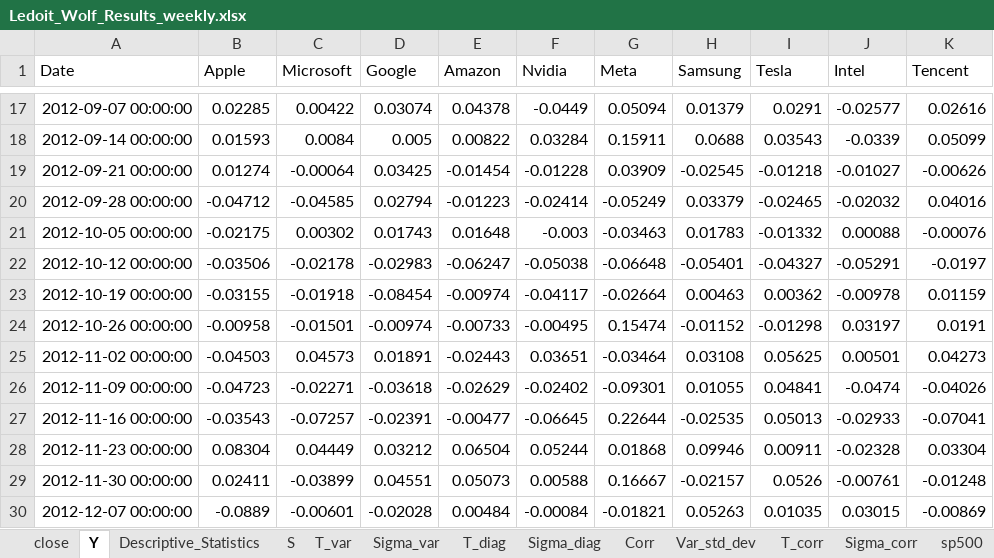
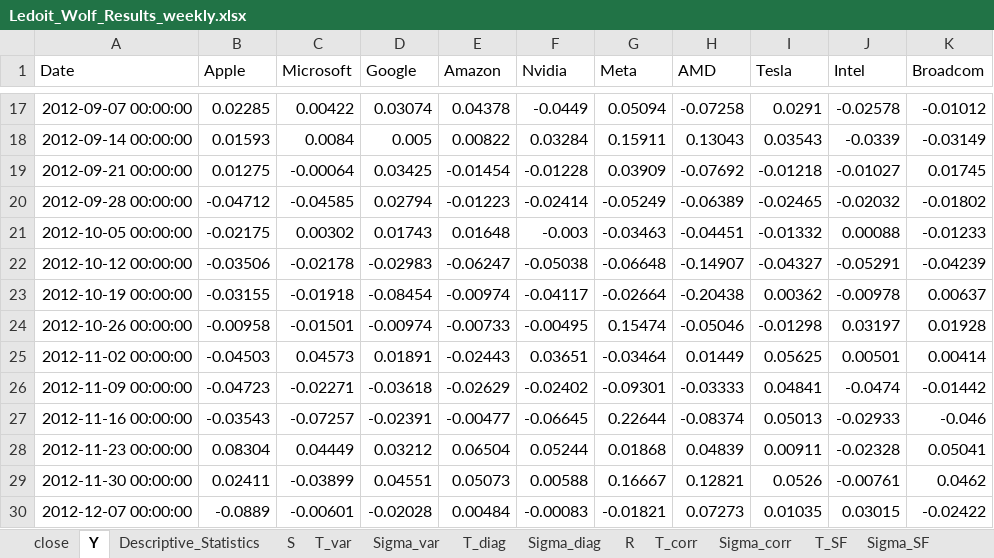
Before and after one commit to narangan0118-eng/my-code, an Excel workbook: Ledoit_Wolf_Results_weekly.xlsx, sheet Y, drawn as a sheet; only a part is shown, gaps mark what is left out; values as stored, in another font and other column widths than the file's, no borders; the diff covers the shown part only; the diff names each change by its address in the sheet, - before the commit and + after, or states it on an @@ line.

```diff
--- a/Ledoit_Wolf_Results_weekly.xlsx (sheet Y)
+++ b/Ledoit_Wolf_Results_weekly.xlsx (sheet Y)
-sheet tab: Corr
+sheet tab: R
-sheet tab: Var_std_dev
-sheet tab: sp500
-H1: Samsung
+H1: AMD
-K1: Tencent
+K1: Broadcom
-H17 (AMD): 0.01379
+H17 (AMD): -0.07258
-J17 (Intel): -0.02577
+J17 (Intel): -0.02578
-K17 (Broadcom): 0.02616
+K17 (Broadcom): -0.01012
-H18 (AMD): 0.0688
+H18 (AMD): 0.13043
-K18 (Broadcom): 0.05099
+K18 (Broadcom): -0.03149
-B19 (Apple): 0.01274
+B19 (Apple): 0.01275
-H19 (AMD): -0.02545
+H19 (AMD): -0.07692
-K19 (Broadcom): -0.00626
+K19 (Broadcom): 0.01745
-H20 (AMD): 0.03379
+H20 (AMD): -0.06389
-K20 (Broadcom): 0.04016
+K20 (Broadcom): -0.01802
-H21 (AMD): 0.01783
+H21 (AMD): -0.04451
-K21 (Broadcom): -0.00076
+K21 (Broadcom): -0.01233
-H22 (AMD): -0.05401
+H22 (AMD): -0.14907
-K22 (Broadcom): -0.0197
+K22 (Broadcom): -0.04239
-H23 (AMD): 0.00463
+H23 (AMD): -0.20438
-K23 (Broadcom): 0.01159
+K23 (Broadcom): 0.00637
-H24 (AMD): -0.01152
+H24 (AMD): -0.05046
-K24 (Broadcom): 0.0191
+K24 (Broadcom): 0.01928
-H25 (AMD): 0.03108
+H25 (AMD): 0.01449
-K25 (Broadcom): 0.04273
+K25 (Broadcom): 0.00414
-H26 (AMD): 0.01055
+H26 (AMD): -0.03333
-K26 (Broadcom): -0.04026
+K26 (Broadcom): -0.01442
-H27 (AMD): -0.02535
+H27 (AMD): -0.08374
-K27 (Broadcom): -0.07041
+K27 (Broadcom): -0.046
-H28 (AMD): 0.09946
+H28 (AMD): 0.04839
-K28 (Broadcom): 0.03304
+K28 (Broadcom): 0.05041
-H29 (AMD): -0.02157
+H29 (AMD): 0.12821
-K29 (Broadcom): -0.01248
+K29 (Broadcom): 0.0462
-F30 (Nvidia): -0.00084
+F30 (Nvidia): -0.00083
-H30 (AMD): 0.05263
+H30 (AMD): 0.07273
-K30 (Broadcom): -0.00869
+K30 (Broadcom): -0.02422
```
Also changed, not shown: 1 added row and 1563 edited cells elsewhere in this sheet, sheet close, sheet GMVP_Risk, sheet Sigma_NLS, sheet T_corr, sheet Sigma_SF, sheet R, 9 more sheets, other sheet tabs, Ledoit_Wolf_Results_daily.xlsx, Ledoit_Wolf_Results_yearly.xlsx, 27 other files.
